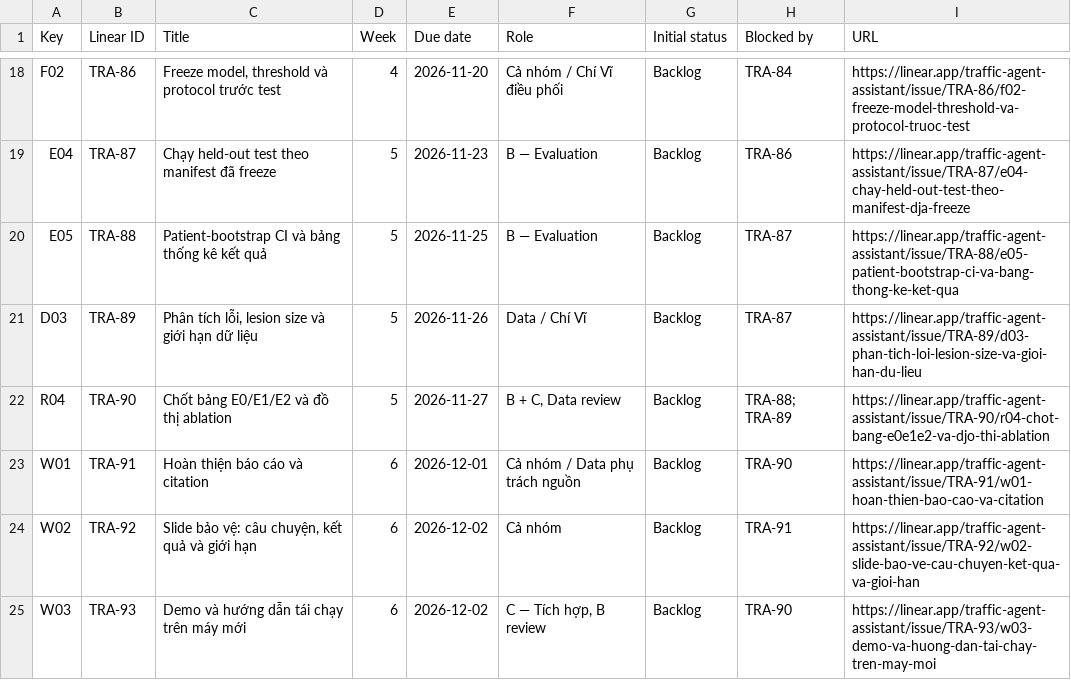
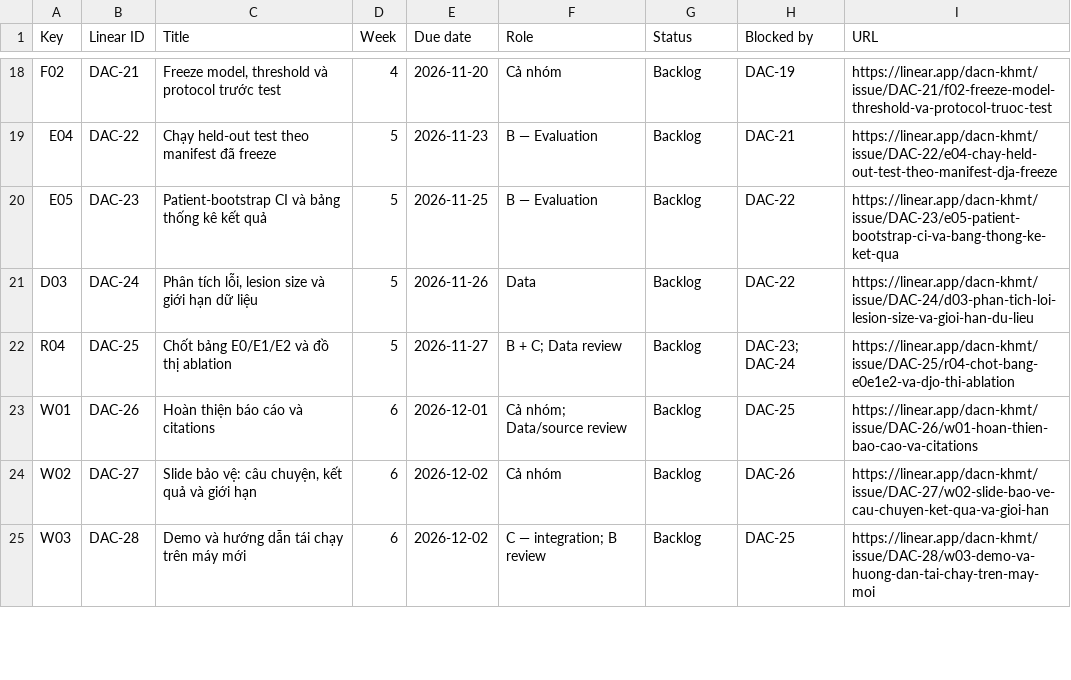
Before and after one commit to ukulevi/DACN-report-ci, a CSV file: docs/LINEAR_BACKLOG.csv, drawn as a sheet; only a part is shown, gaps mark what is left out; the diff covers the shown part only.

Commit message:
docs: sync tracking with primary Linear workspace (#15)

```diff
--- a/docs/LINEAR_BACKLOG.csv
+++ b/docs/LINEAR_BACKLOG.csv
@@ -1 +1 @@
-"Key","Linear ID","Title","Week","Due date","Role","Initial status","Blocked by","URL"
+"Key","Linear ID","Title","Week","Due date","Role","Status","Blocked by","URL"
@@ -18,8 +18,8 @@
-"F02","TRA-86","Freeze model, threshold và protocol trước test","4","2026-11-20","Cả nhóm / Chí Vĩ điều phối","Backlog","TRA-84","https://linear.app/traffic-agent-assistant/issue/TRA-86/f02-freeze-model-threshold-va-protocol-truoc-test"
-"E04","TRA-87","Chạy held-out test theo manifest đã freeze","5","2026-11-23","B — Evaluation","Backlog","TRA-86","https://linear.app/traffic-agent-assistant/issue/TRA-87/e04-chay-held-out-test-theo-manifest-dja-freeze"
-"E05","TRA-88","Patient-bootstrap CI và bảng thống kê kết quả","5","2026-11-25","B — Evaluation","Backlog","TRA-87","https://linear.app/traffic-agent-assistant/issue/TRA-88/e05-patient-bootstrap-ci-va-bang-thong-ke-ket-qua"
-"D03","TRA-89","Phân tích lỗi, lesion size và giới hạn dữ liệu","5","2026-11-26","Data / Chí Vĩ","Backlog","TRA-87","https://linear.app/traffic-agent-assistant/issue/TRA-89/d03-phan-tich-loi-lesion-size-va-gioi-han-du-lieu"
-"R04","TRA-90","Chốt bảng E0/E1/E2 và đồ thị ablation","5","2026-11-27","B + C, Data review","Backlog","TRA-88; TRA-89","https://linear.app/traffic-agent-assistant/issue/TRA-90/r04-chot-bang-e0e1e2-va-djo-thi-ablation"
-"W01","TRA-91","Hoàn thiện báo cáo và citation","6","2026-12-01","Cả nhóm / Data phụ trách nguồn","Backlog","TRA-90","https://linear.app/traffic-agent-assistant/issue/TRA-91/w01-hoan-thien-bao-cao-va-citation"
-"W02","TRA-92","Slide bảo vệ: câu chuyện, kết quả và giới hạn","6","2026-12-02","Cả nhóm","Backlog","TRA-91","https://linear.app/traffic-agent-assistant/issue/TRA-92/w02-slide-bao-ve-cau-chuyen-ket-qua-va-gioi-han"
-"W03","TRA-93","Demo và hướng dẫn tái chạy trên máy mới","6","2026-12-02","C — Tích hợp, B review","Backlog","TRA-90","https://linear.app/traffic-agent-assistant/issue/TRA-93/w03-demo-va-huong-dan-tai-chay-tren-may-moi"
+"F02","DAC-21","Freeze model, threshold và protocol trước test","4","2026-11-20","Cả nhóm","Backlog","DAC-19","https://linear.app/dacn-khmt/issue/DAC-21/f02-freeze-model-threshold-va-protocol-truoc-test"
+"E04","DAC-22","Chạy held-out test theo manifest đã freeze","5","2026-11-23","B — Evaluation","Backlog","DAC-21","https://linear.app/dacn-khmt/issue/DAC-22/e04-chay-held-out-test-theo-manifest-dja-freeze"
+"E05","DAC-23","Patient-bootstrap CI và bảng thống kê kết quả","5","2026-11-25","B — Evaluation","Backlog","DAC-22","https://linear.app/dacn-khmt/issue/DAC-23/e05-patient-bootstrap-ci-va-bang-thong-ke-ket-qua"
+"D03","DAC-24","Phân tích lỗi, lesion size và giới hạn dữ liệu","5","2026-11-26","Data","Backlog","DAC-22","https://linear.app/dacn-khmt/issue/DAC-24/d03-phan-tich-loi-lesion-size-va-gioi-han-du-lieu"
+"R04","DAC-25","Chốt bảng E0/E1/E2 và đồ thị ablation","5","2026-11-27","B + C; Data review","Backlog","DAC-23; DAC-24","https://linear.app/dacn-khmt/issue/DAC-25/r04-chot-bang-e0e1e2-va-djo-thi-ablation"
+"W01","DAC-26","Hoàn thiện báo cáo và citations","6","2026-12-01","Cả nhóm; Data/source review","Backlog","DAC-25","https://linear.app/dacn-khmt/issue/DAC-26/w01-hoan-thien-bao-cao-va-citations"
+"W02","DAC-27","Slide bảo vệ: câu chuyện, kết quả và giới hạn","6","2026-12-02","Cả nhóm","Backlog","DAC-26","https://linear.app/dacn-khmt/issue/DAC-27/w02-slide-bao-ve-cau-chuyen-ket-qua-va-gioi-han"
+"W03","DAC-28","Demo và hướng dẫn tái chạy trên máy mới","6","2026-12-02","C — integration; B review","Backlog","DAC-25","https://linear.app/dacn-khmt/issue/DAC-28/w03-demo-va-huong-dan-tai-chay-tren-may-moi"
```
Also changed, not shown: 69 edited cells elsewhere in this file, 3 other files.
